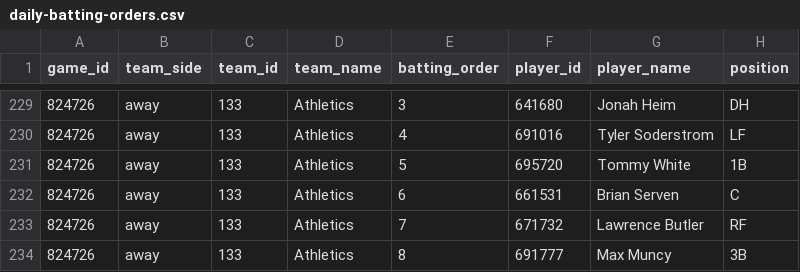
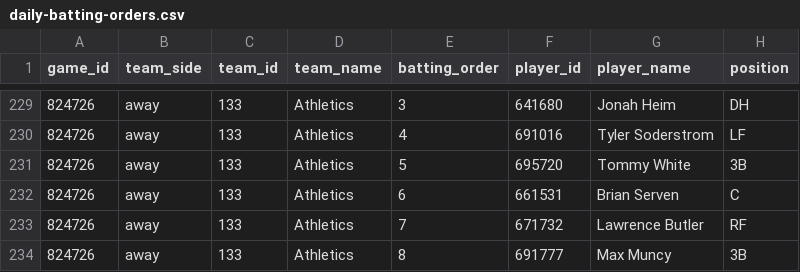
Before and after one commit to tjohnschultz/thesabrhood, a CSV file: data/derived/daily-batting-orders.csv, drawn as a sheet; only a part is shown, gaps mark what is left out.

```diff
--- a/data/derived/daily-batting-orders.csv
+++ b/data/derived/daily-batting-orders.csv
@@ -230,3 +230,3 @@
 "824726","away","133","Athletics",4,"691016","Tyler Soderstrom","LF"
-"824726","away","133","Athletics",5,"695720","Tommy White","1B"
+"824726","away","133","Athletics",5,"695720","Tommy White","3B"
 "824726","away","133","Athletics",6,"661531","Brian Serven","C"
```
Also changed, not shown: data/derived/daily-game-inputs.csv, data/derived/daily-matchup-event-model-card.csv, 27 other files.
